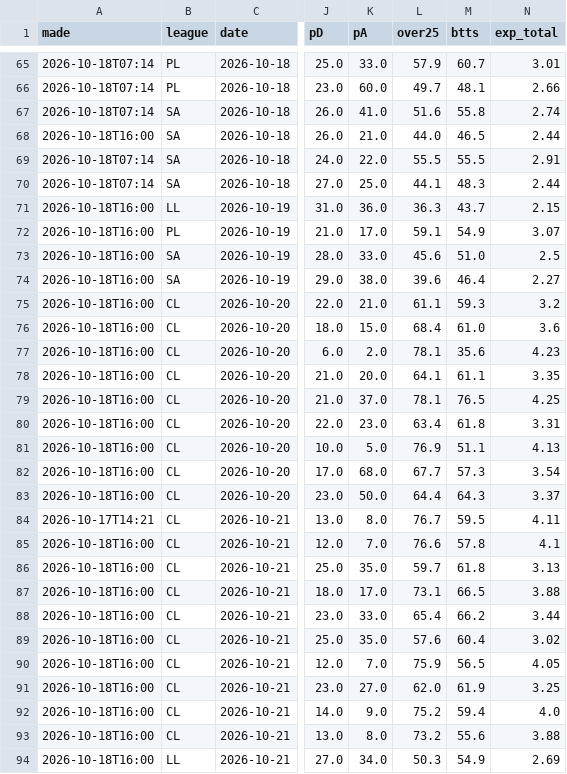
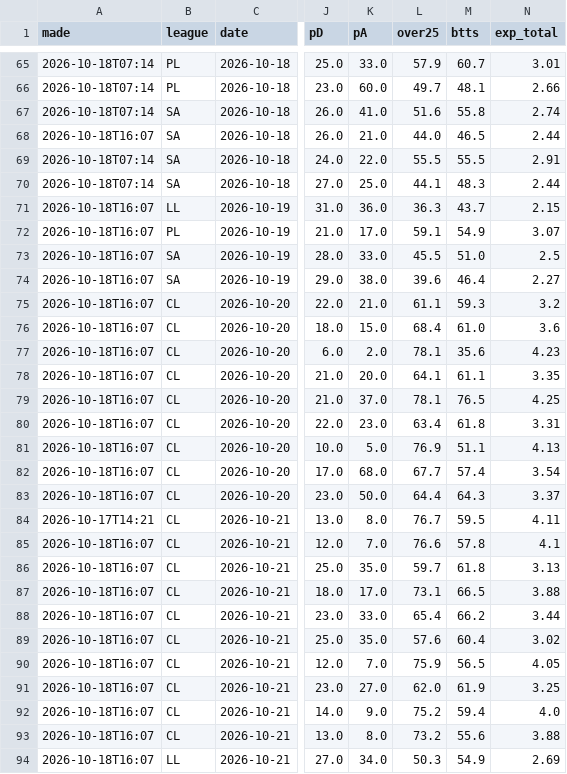
Before and after one commit to itzik200592-byte/score-oracle, a CSV file: data/ledger.csv, drawn as a sheet; only a part is shown, gaps mark what is left out; the diff covers the shown part only; the diff names each change by its address in the sheet, - before the commit and + after, or states it on an @@ line.

Commit message:
sync 2026-10-18 19:05 (PC: data + Winner odds + predictions)

```diff
--- a/data/ledger.csv
+++ b/data/ledger.csv
-A68 (made): 2026-10-18T16:00
+A68 (made): 2026-10-18T16:07
-A71:A83 (made): 2026-10-18T16:00
+A71:A83 (made): 2026-10-18T16:07
-L73 (over25): 45.6
+L73 (over25): 45.5
-M82 (btts): 57.3
+M82 (btts): 57.4
-A85:A94 (made): 2026-10-18T16:00
+A85:A94 (made): 2026-10-18T16:07
```
Also changed, not shown: 120 edited cells elsewhere in this file, 3 other files.
